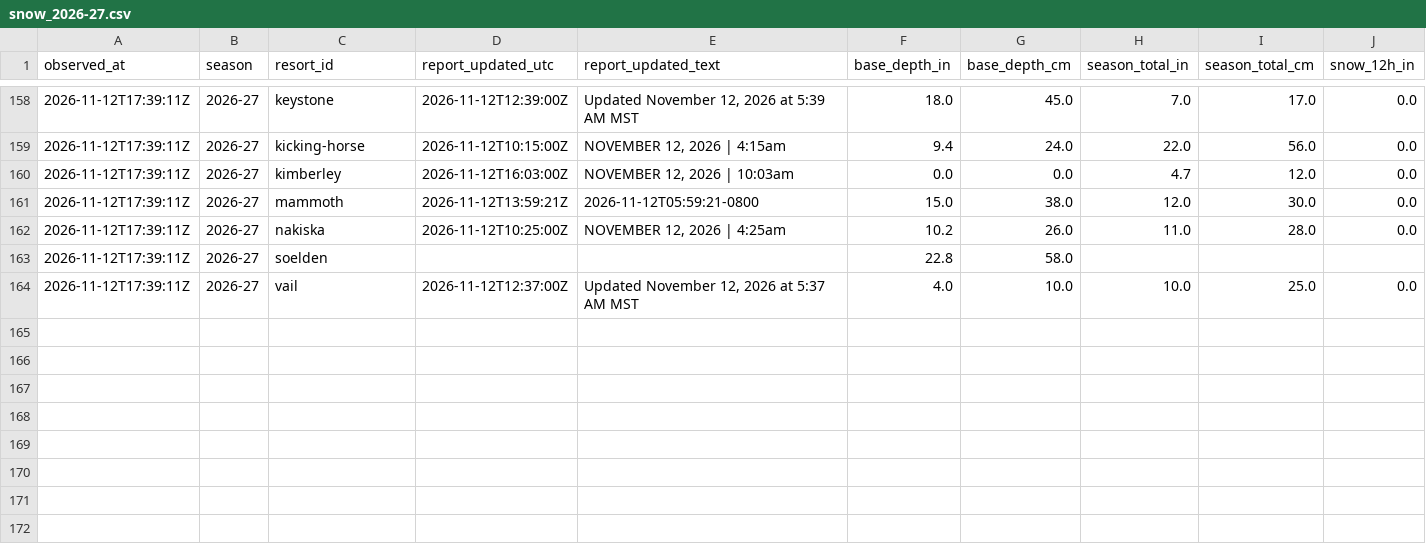
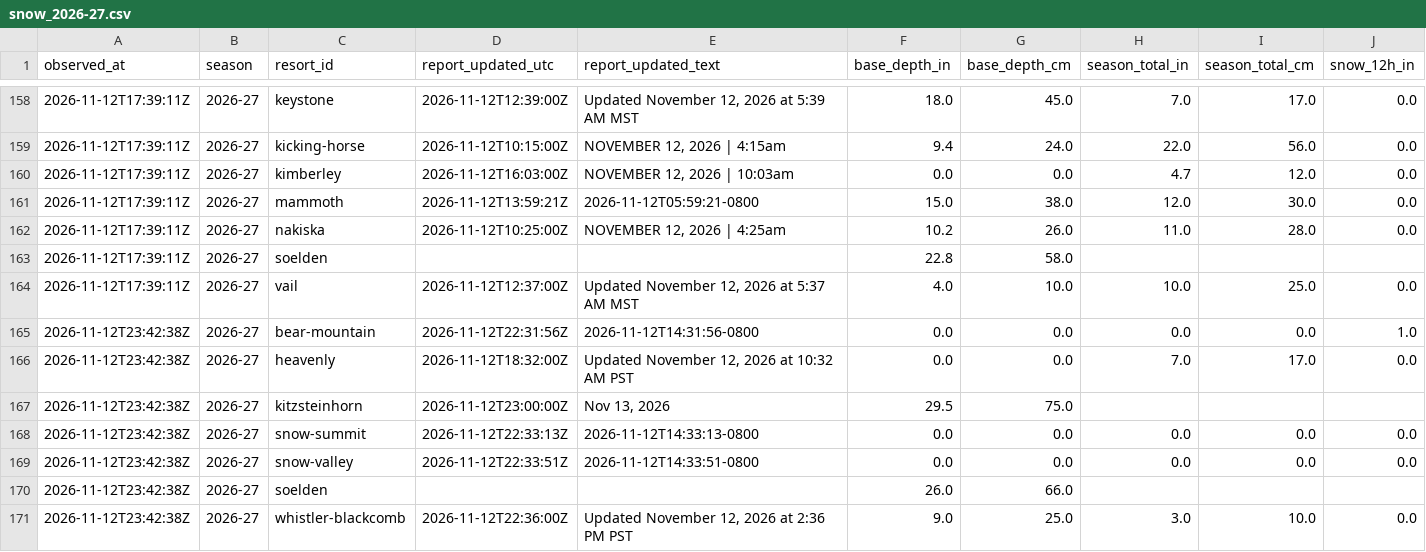
Before and after one commit to ajschumacher/snowd, a CSV file: data/snow_2026-27.csv, drawn as a sheet; only a part is shown, gaps mark what is left out; rows hold the shown columns only; the diff names each change by its address in the sheet, - before the commit and + after, or states it on an @@ line.

```diff
--- a/data/snow_2026-27.csv
+++ b/data/snow_2026-27.csv
+row 165: 2026-11-12T23:42:38Z | 2026-27 | bear-mountain | 2026-11-12T22:31:56Z | 2026-11-12T14:31:56-0800 | 0.0 | 0.0 | 0.0 | 0.0 | 1.0
+row 166: 2026-11-12T23:42:38Z | 2026-27 | heavenly | 2026-11-12T18:32:00Z | Updated November 12, 2026 at 10:32 AM PST | 0.0 | 0.0 | 7.0 | 17.0 | 0.0
+row 167: 2026-11-12T23:42:38Z | 2026-27 | kitzsteinhorn | 2026-11-12T23:00:00Z | Nov 13, 2026 | 29.5 | 75.0
+row 168: 2026-11-12T23:42:38Z | 2026-27 | snow-summit | 2026-11-12T22:33:13Z | 2026-11-12T14:33:13-0800 | 0.0 | 0.0 | 0.0 | 0.0 | 0.0
+row 169: 2026-11-12T23:42:38Z | 2026-27 | snow-valley | 2026-11-12T22:33:51Z | 2026-11-12T14:33:51-0800 | 0.0 | 0.0 | 0.0 | 0.0 | 0.0
+row 170: 2026-11-12T23:42:38Z | 2026-27 | soelden |  |  | 26.0 | 66.0
+row 171: 2026-11-12T23:42:38Z | 2026-27 | whistler-blackcomb | 2026-11-12T22:36:00Z | Updated November 12, 2026 at 2:36 PM PST | 9.0 | 25.0 | 3.0 | 10.0 | 0.0
```
Also changed, not shown: data/forecast_2026-27.csv, 1 other file.
